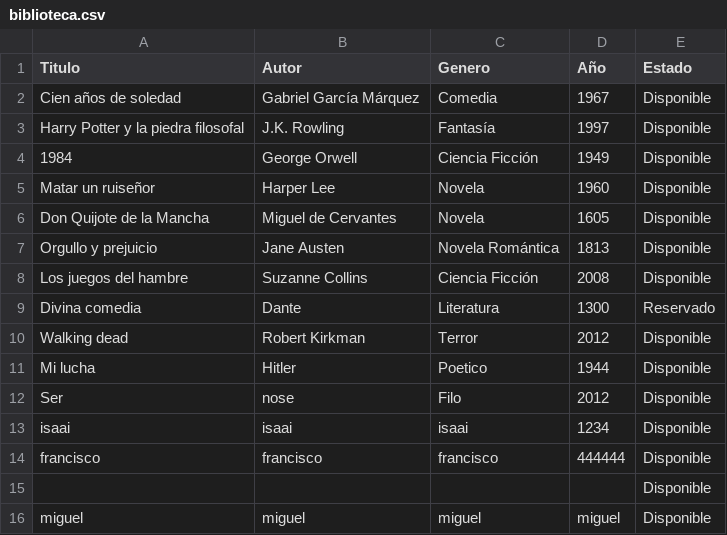
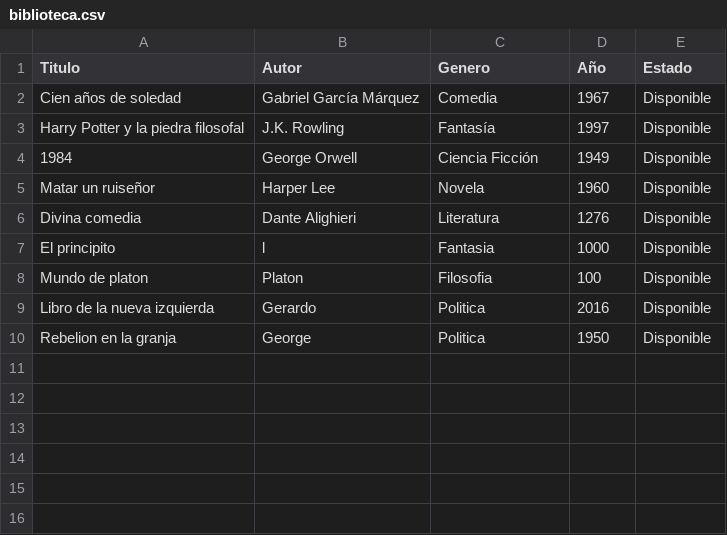
Before and after one commit to VVIM667/ingenieriaSoftware2, a CSV file: biblioteca.csv, drawn as a sheet.

Commit message:
REPETICION DE LIBROS

```diff
--- a/biblioteca.csv
+++ b/biblioteca.csv
@@ -5,12 +5,6 @@ Harry Potter y la piedra filosofal, J.K. Rowling, Fantasía, 1997, Disponible
 Matar un ruiseñor, Harper Lee, Novela, 1960, Disponible
-Don Quijote de la Mancha, Miguel de Cervantes, Novela, 1605, Disponible
-Orgullo y prejuicio, Jane Austen, Novela Romántica, 1813, Disponible
-Los juegos del hambre, Suzanne Collins, Ciencia Ficción, 2008, Disponible
-Divina comedia,Dante,Literatura,1300,Reservado
-Walking dead,Robert Kirkman,Terror,2012,Disponible
-Mi lucha,Hitler,Poetico,1944,Disponible
-Ser,nose,Filo,2012,Disponible
-isaai,isaai,isaai,1234,Disponible
-francisco,francisco,francisco,444444,Disponible
-,,,,Disponible
-miguel,miguel,miguel,miguel,Disponible
+Divina comedia,Dante Alighieri,Literatura,1276,Disponible
+El principito,l,Fantasia,1000,Disponible
+Mundo de platon,Platon,Filosofia,100,Disponible
+Libro de la nueva izquierda,Gerardo,Politica,2016,Disponible
+Rebelion en la granja,George,Politica,1950,Disponible
```
Also changed, not shown: 4 other files.
